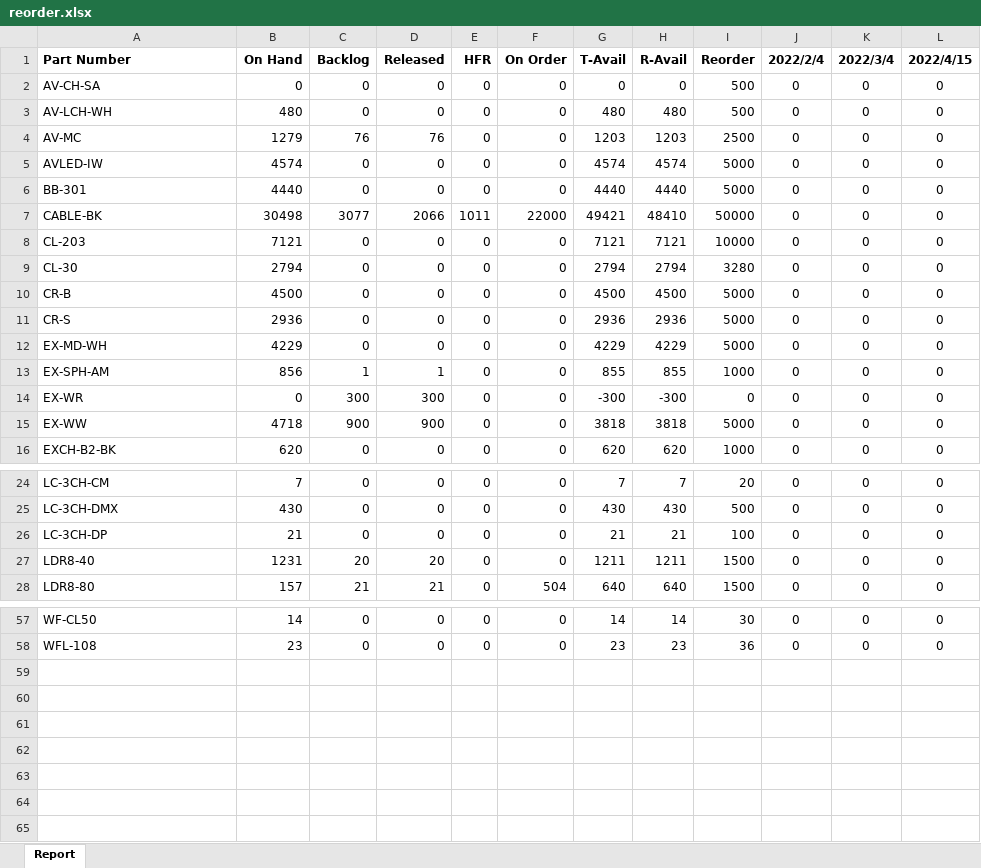
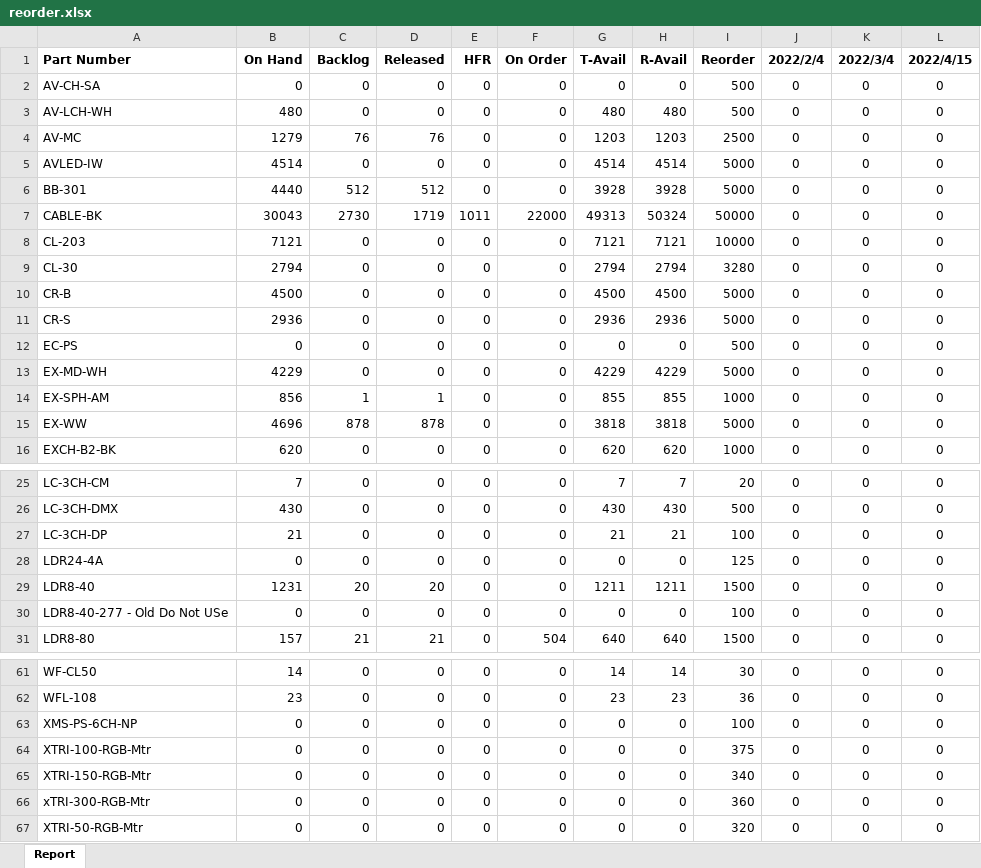
Before and after one commit to beephsupreme/materials, an Excel workbook: data/reorder.xlsx, sheet Report, drawn as a sheet; only a part is shown, gaps mark what is left out; values as stored, in another font and other column widths than the file's, no borders; removed rows and columns are numbered as before the commit, all else as after; the diff covers the shown part only; the diff names each change by its address in the sheet, - before the commit and + after, or states it on an @@ line.

```diff
--- a/data/reorder.xlsx (sheet Report)
+++ b/data/reorder.xlsx (sheet Report)
-B5 (On Hand): 4574
+B5 (On Hand): 4514
-G5 (T-Avail): 4574
+G5 (T-Avail): 4514
-H5 (R-Avail): 4574
+H5 (R-Avail): 4514
-C6 (Backlog): 0
+C6 (Backlog): 512
-D6 (Released): 0
+D6 (Released): 512
-G6 (T-Avail): 4440
+G6 (T-Avail): 3928
-H6 (R-Avail): 4440
+H6 (R-Avail): 3928
-B7 (On Hand): 30498
+B7 (On Hand): 30043
-C7 (Backlog): 3077
+C7 (Backlog): 2730
-D7 (Released): 2066
+D7 (Released): 1719
-G7 (T-Avail): 49421
+G7 (T-Avail): 49313
-H7 (R-Avail): 48410
+H7 (R-Avail): 50324
+row 12: EC-PS | 0 | 0 | 0 | 0 | 0 | 0 | 0 | 500 | 0 | 0 | 0
-row 14: EX-WR | 0 | 300 | 300 | 0 | 0 | -300 | -300 | 0 | 0 | 0 | 0
-B15 (On Hand): 4718
+B15 (On Hand): 4696
-C15 (Backlog): 900
+C15 (Backlog): 878
-D15 (Released): 900
+D15 (Released): 878
+row 28: LDR24-4A | 0 | 0 | 0 | 0 | 0 | 0 | 0 | 125 | 0 | 0 | 0
+row 30: LDR8-40-277 - Old Do Not USe | 0 | 0 | 0 | 0 | 0 | 0 | 0 | 100 | 0 | 0 | 0
+row 63: XMS-PS-6CH-NP | 0 | 0 | 0 | 0 | 0 | 0 | 0 | 100 | 0 | 0 | 0
+row 64: XTRI-100-RGB-Mtr | 0 | 0 | 0 | 0 | 0 | 0 | 0 | 375 | 0 | 0 | 0
+row 65: XTRI-150-RGB-Mtr | 0 | 0 | 0 | 0 | 0 | 0 | 0 | 340 | 0 | 0 | 0
+row 66: xTRI-300-RGB-Mtr | 0 | 0 | 0 | 0 | 0 | 0 | 0 | 360 | 0 | 0 | 0
+row 67: XTRI-50-RGB-Mtr | 0 | 0 | 0 | 0 | 0 | 0 | 0 | 320 | 0 | 0 | 0
```
Also changed, not shown: 2 added rows elsewhere in this sheet, data/materials.xlsx, 7 other files.
